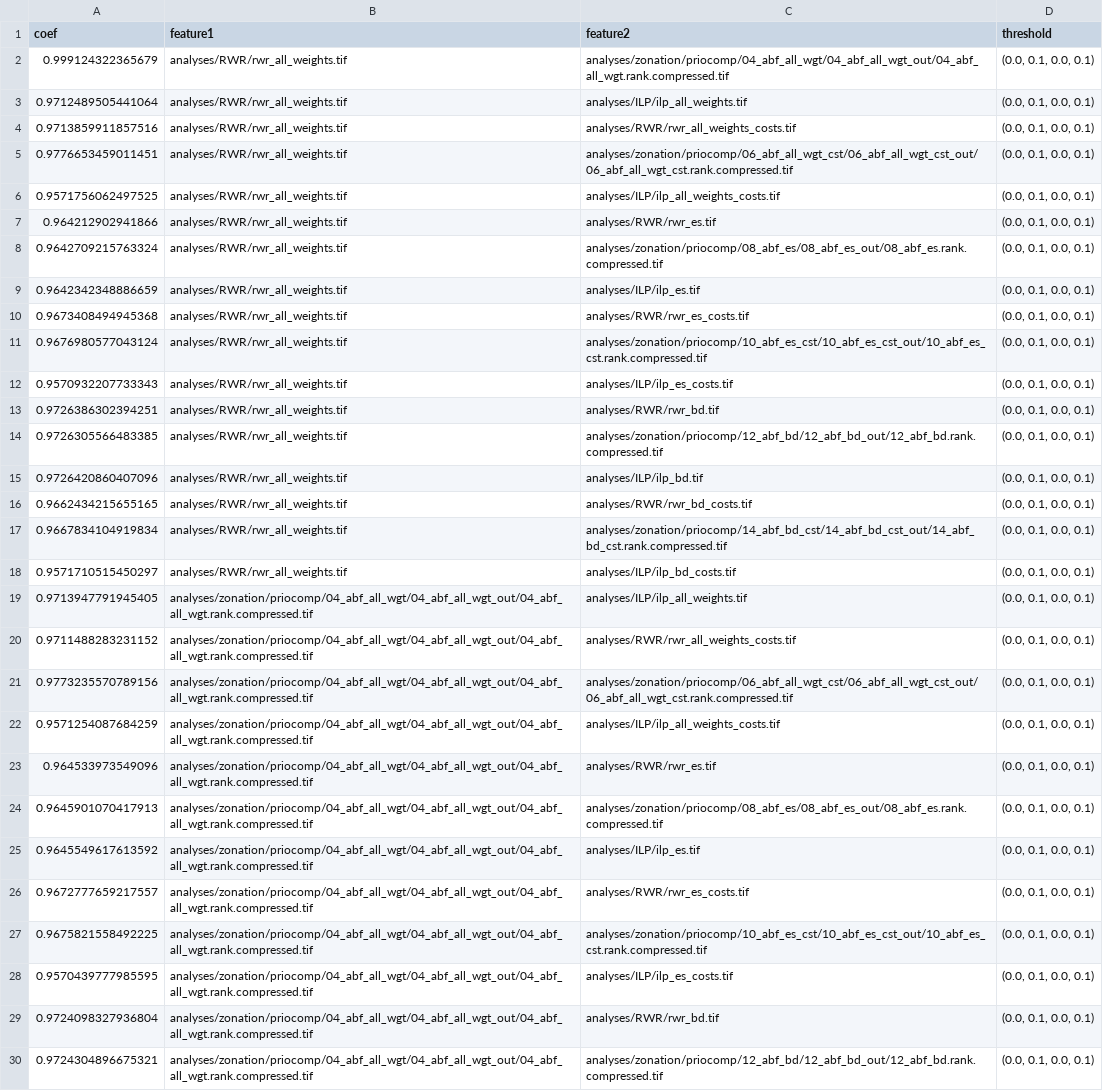
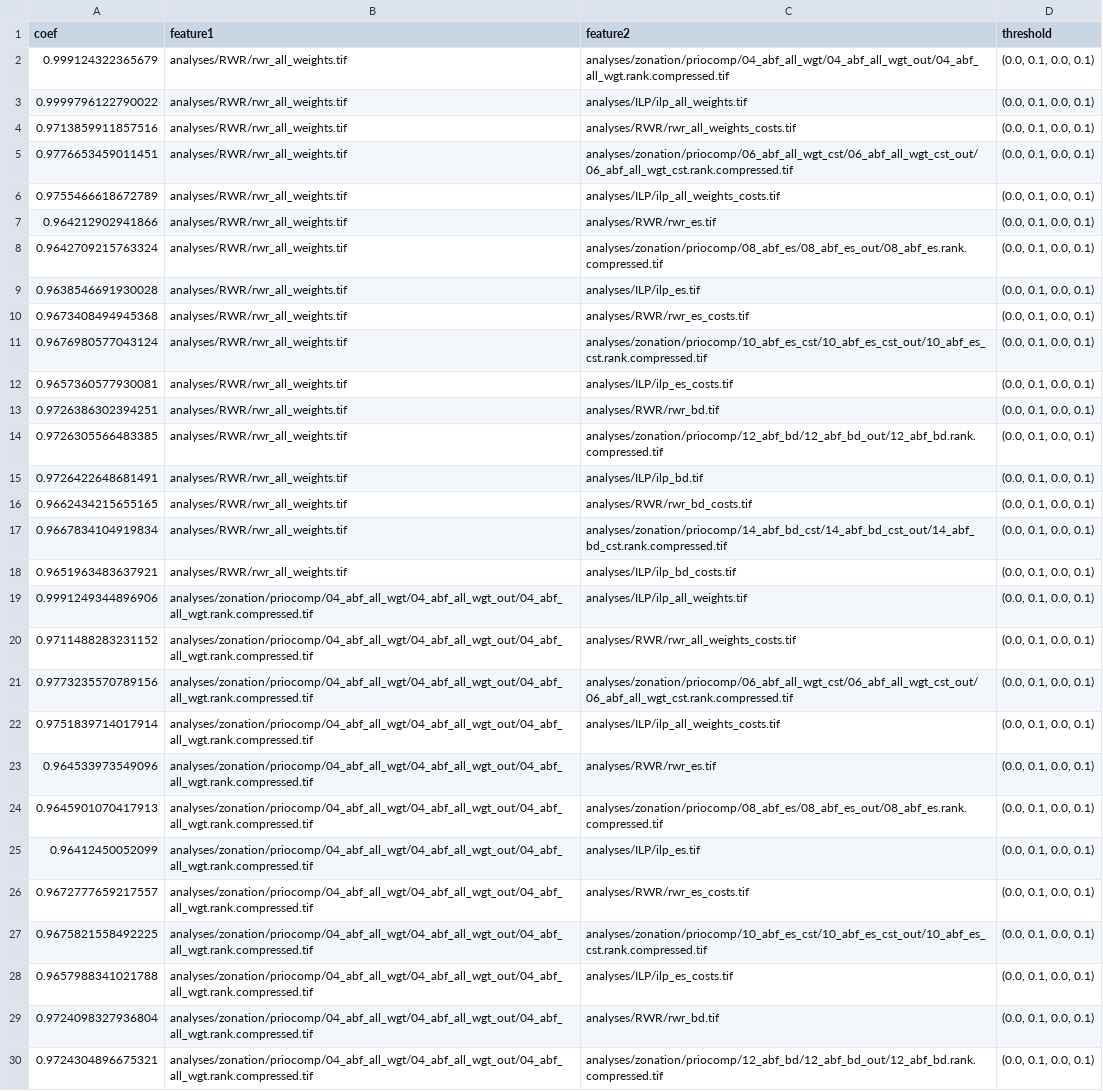
Before and after one commit to VUEG/priocomp, a CSV file: analyses/comparison/cross_jaccard.csv, drawn as a sheet; only a part is shown; the diff covers the shown part only.

Commit message:
Add CSV files for comparisons

```diff
--- a/analyses/comparison/cross_jaccard.csv
+++ b/analyses/comparison/cross_jaccard.csv
@@ -2,28 +2,28 @@ coef,feature1,feature2,threshold
 0.999124322365679,analyses/RWR/rwr_all_weights.tif,analyses/zonation/priocomp/04_abf_all_wgt/04_abf_all_wgt_out/04_abf_all_wgt.rank.compressed.tif,"(0.0, 0.1, 0.0, 0.1)"
-0.9712489505441064,analyses/RWR/rwr_all_weights.tif,analyses/ILP/ilp_all_weights.tif,"(0.0, 0.1, 0.0, 0.1)"
+0.9999796122790022,analyses/RWR/rwr_all_weights.tif,analyses/ILP/ilp_all_weights.tif,"(0.0, 0.1, 0.0, 0.1)"
 0.9713859911857516,analyses/RWR/rwr_all_weights.tif,analyses/RWR/rwr_all_weights_costs.tif,"(0.0, 0.1, 0.0, 0.1)"
 0.9776653459011451,analyses/RWR/rwr_all_weights.tif,analyses/zonation/priocomp/06_abf_all_wgt_cst/06_abf_all_wgt_cst_out/06_abf_all_wgt_cst.rank.compressed.tif,"(0.0, 0.1, 0.0, 0.1)"
-0.9571756062497525,analyses/RWR/rwr_all_weights.tif,analyses/ILP/ilp_all_weights_costs.tif,"(0.0, 0.1, 0.0, 0.1)"
+0.9755466618672789,analyses/RWR/rwr_all_weights.tif,analyses/ILP/ilp_all_weights_costs.tif,"(0.0, 0.1, 0.0, 0.1)"
 0.964212902941866,analyses/RWR/rwr_all_weights.tif,analyses/RWR/rwr_es.tif,"(0.0, 0.1, 0.0, 0.1)"
 0.9642709215763324,analyses/RWR/rwr_all_weights.tif,analyses/zonation/priocomp/08_abf_es/08_abf_es_out/08_abf_es.rank.compressed.tif,"(0.0, 0.1, 0.0, 0.1)"
-0.9642342348886659,analyses/RWR/rwr_all_weights.tif,analyses/ILP/ilp_es.tif,"(0.0, 0.1, 0.0, 0.1)"
+0.9638546691930028,analyses/RWR/rwr_all_weights.tif,analyses/ILP/ilp_es.tif,"(0.0, 0.1, 0.0, 0.1)"
 0.9673408494945368,analyses/RWR/rwr_all_weights.tif,analyses/RWR/rwr_es_costs.tif,"(0.0, 0.1, 0.0, 0.1)"
 0.9676980577043124,analyses/RWR/rwr_all_weights.tif,analyses/zonation/priocomp/10_abf_es_cst/10_abf_es_cst_out/10_abf_es_cst.rank.compressed.tif,"(0.0, 0.1, 0.0, 0.1)"
-0.9570932207733343,analyses/RWR/rwr_all_weights.tif,analyses/ILP/ilp_es_costs.tif,"(0.0, 0.1, 0.0, 0.1)"
+0.9657360577930081,analyses/RWR/rwr_all_weights.tif,analyses/ILP/ilp_es_costs.tif,"(0.0, 0.1, 0.0, 0.1)"
 0.9726386302394251,analyses/RWR/rwr_all_weights.tif,analyses/RWR/rwr_bd.tif,"(0.0, 0.1, 0.0, 0.1)"
 0.9726305566483385,analyses/RWR/rwr_all_weights.tif,analyses/zonation/priocomp/12_abf_bd/12_abf_bd_out/12_abf_bd.rank.compressed.tif,"(0.0, 0.1, 0.0, 0.1)"
-0.9726420860407096,analyses/RWR/rwr_all_weights.tif,analyses/ILP/ilp_bd.tif,"(0.0, 0.1, 0.0, 0.1)"
+0.9726422648681491,analyses/RWR/rwr_all_weights.tif,analyses/ILP/ilp_bd.tif,"(0.0, 0.1, 0.0, 0.1)"
 0.9662434215655165,analyses/RWR/rwr_all_weights.tif,analyses/RWR/rwr_bd_costs.tif,"(0.0, 0.1, 0.0, 0.1)"
 0.9667834104919834,analyses/RWR/rwr_all_weights.tif,analyses/zonation/priocomp/14_abf_bd_cst/14_abf_bd_cst_out/14_abf_bd_cst.rank.compressed.tif,"(0.0, 0.1, 0.0, 0.1)"
-0.9571710515450297,analyses/RWR/rwr_all_weights.tif,analyses/ILP/ilp_bd_costs.tif,"(0.0, 0.1, 0.0, 0.1)"
-0.9713947791945405,analyses/zonation/priocomp/04_abf_all_wgt/04_abf_all_wgt_out/04_abf_all_wgt.rank.compressed.tif,analyses/ILP/ilp_all_weights.tif,"(0.0, 0.1, 0.0, 0.1)"
+0.9651963483637921,analyses/RWR/rwr_all_weights.tif,analyses/ILP/ilp_bd_costs.tif,"(0.0, 0.1, 0.0, 0.1)"
+0.9991249344896906,analyses/zonation/priocomp/04_abf_all_wgt/04_abf_all_wgt_out/04_abf_all_wgt.rank.compressed.tif,analyses/ILP/ilp_all_weights.tif,"(0.0, 0.1, 0.0, 0.1)"
 0.9711488283231152,analyses/zonation/priocomp/04_abf_all_wgt/04_abf_all_wgt_out/04_abf_all_wgt.rank.compressed.tif,analyses/RWR/rwr_all_weights_costs.tif,"(0.0, 0.1, 0.0, 0.1)"
 0.9773235570789156,analyses/zonation/priocomp/04_abf_all_wgt/04_abf_all_wgt_out/04_abf_all_wgt.rank.compressed.tif,analyses/zonation/priocomp/06_abf_all_wgt_cst/06_abf_all_wgt_cst_out/06_abf_all_wgt_cst.rank.compressed.tif,"(0.0, 0.1, 0.0, 0.1)"
-0.9571254087684259,analyses/zonation/priocomp/04_abf_all_wgt/04_abf_all_wgt_out/04_abf_all_wgt.rank.compressed.tif,analyses/ILP/ilp_all_weights_costs.tif,"(0.0, 0.1, 0.0, 0.1)"
+0.9751839714017914,analyses/zonation/priocomp/04_abf_all_wgt/04_abf_all_wgt_out/04_abf_all_wgt.rank.compressed.tif,analyses/ILP/ilp_all_weights_costs.tif,"(0.0, 0.1, 0.0, 0.1)"
 0.964533973549096,analyses/zonation/priocomp/04_abf_all_wgt/04_abf_all_wgt_out/04_abf_all_wgt.rank.compressed.tif,analyses/RWR/rwr_es.tif,"(0.0, 0.1, 0.0, 0.1)"
 0.9645901070417913,analyses/zonation/priocomp/04_abf_all_wgt/04_abf_all_wgt_out/04_abf_all_wgt.rank.compressed.tif,analyses/zonation/priocomp/08_abf_es/08_abf_es_out/08_abf_es.rank.compressed.tif,"(0.0, 0.1, 0.0, 0.1)"
-0.9645549617613592,analyses/zonation/priocomp/04_abf_all_wgt/04_abf_all_wgt_out/04_abf_all_wgt.rank.compressed.tif,analyses/ILP/ilp_es.tif,"(0.0, 0.1, 0.0, 0.1)"
+0.96412450052099,analyses/zonation/priocomp/04_abf_all_wgt/04_abf_all_wgt_out/04_abf_all_wgt.rank.compressed.tif,analyses/ILP/ilp_es.tif,"(0.0, 0.1, 0.0, 0.1)"
 0.9672777659217557,analyses/zonation/priocomp/04_abf_all_wgt/04_abf_all_wgt_out/04_abf_all_wgt.rank.compressed.tif,analyses/RWR/rwr_es_costs.tif,"(0.0, 0.1, 0.0, 0.1)"
 0.9675821558492225,analyses/zonation/priocomp/04_abf_all_wgt/04_abf_all_wgt_out/04_abf_all_wgt.rank.compressed.tif,analyses/zonation/priocomp/10_abf_es_cst/10_abf_es_cst_out/10_abf_es_cst.rank.compressed.tif,"(0.0, 0.1, 0.0, 0.1)"
-0.9570439777985595,analyses/zonation/priocomp/04_abf_all_wgt/04_abf_all_wgt_out/04_abf_all_wgt.rank.compressed.tif,analyses/ILP/ilp_es_costs.tif,"(0.0, 0.1, 0.0, 0.1)"
+0.9657988341021788,analyses/zonation/priocomp/04_abf_all_wgt/04_abf_all_wgt_out/04_abf_all_wgt.rank.compressed.tif,analyses/ILP/ilp_es_costs.tif,"(0.0, 0.1, 0.0, 0.1)"
 0.9724098327936804,analyses/zonation/priocomp/04_abf_all_wgt/04_abf_all_wgt_out/04_abf_all_wgt.rank.compressed.tif,analyses/RWR/rwr_bd.tif,"(0.0, 0.1, 0.0, 0.1)"
```
Also changed, not shown: 164 edited cells elsewhere in this file, analyses/comparison/cross_correlation.csv, analyses/comparison/cross_mcs.csv.
